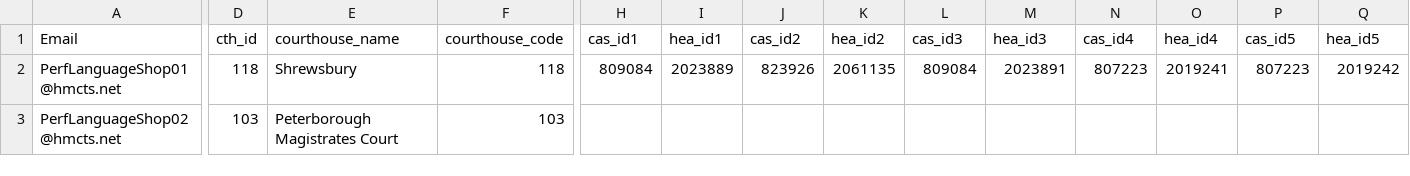
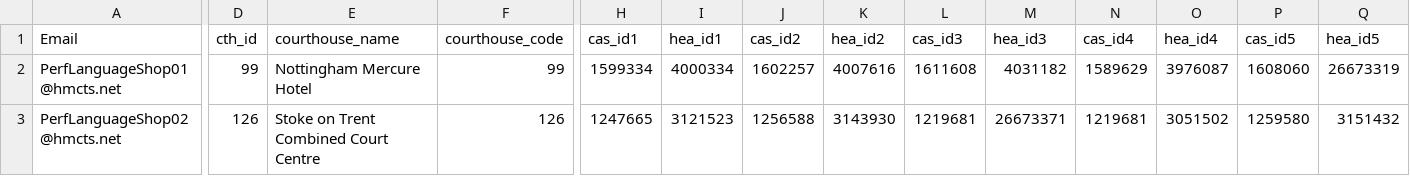
Before and after one commit to hmcts/darts-performance, a CSV file: bin/gatling/UsersLanguageShop.csv, drawn as a sheet; only a part is shown, gaps mark what is left out; the diff covers the shown part only; the diff names each change by its address in the sheet, - before the commit and + after, or states it on an @@ line.

```diff
--- a/bin/gatling/UsersLanguageShop.csv
+++ b/bin/gatling/UsersLanguageShop.csv
-D2 (cth_id): 118
+D2 (cth_id): 99
-E2 (courthouse_name): Shrewsbury
+E2 (courthouse_name): Nottingham Mercure Hotel
-F2 (courthouse_code): 118
+F2 (courthouse_code): 99
-H2 (cas_id1): 809084
+H2 (cas_id1): 1599334
-I2 (hea_id1): 2023889
+I2 (hea_id1): 4000334
-J2 (cas_id2): 823926
+J2 (cas_id2): 1602257
-K2 (hea_id2): 2061135
+K2 (hea_id2): 4007616
-L2 (cas_id3): 809084
+L2 (cas_id3): 1611608
-M2 (hea_id3): 2023891
+M2 (hea_id3): 4031182
-N2 (cas_id4): 807223
+N2 (cas_id4): 1589629
-O2 (hea_id4): 2019241
+O2 (hea_id4): 3976087
-P2 (cas_id5): 807223
+P2 (cas_id5): 1608060
-Q2 (hea_id5): 2019242
+Q2 (hea_id5): 26673319
-D3 (cth_id): 103
+D3 (cth_id): 126
-E3 (courthouse_name): Peterborough Magistrates Court
+E3 (courthouse_name): Stoke on Trent Combined Court Centre
-F3 (courthouse_code): 103
+F3 (courthouse_code): 126
-H3 (cas_id1): (empty)
+H3 (cas_id1): 1247665
-I3 (hea_id1): (empty)
+I3 (hea_id1): 3121523
-J3 (cas_id2): (empty)
+J3 (cas_id2): 1256588
-K3 (hea_id2): (empty)
+K3 (hea_id2): 3143930
-L3 (cas_id3): (empty)
+L3 (cas_id3): 1219681
-M3 (hea_id3): (empty)
+M3 (hea_id3): 26673371
-N3 (cas_id4): (empty)
+N3 (cas_id4): 1219681
-O3 (hea_id4): (empty)
+O3 (hea_id4): 3051502
-P3 (cas_id5): (empty)
+P3 (cas_id5): 1259580
-Q3 (hea_id5): (empty)
+Q3 (hea_id5): 3151432
```
Also changed, not shown: 36 edited cells elsewhere in this file, bin/gatling/UsersCourtManager.csv, bin/gatling/UsersTranscribers.csv, 10 other files.
